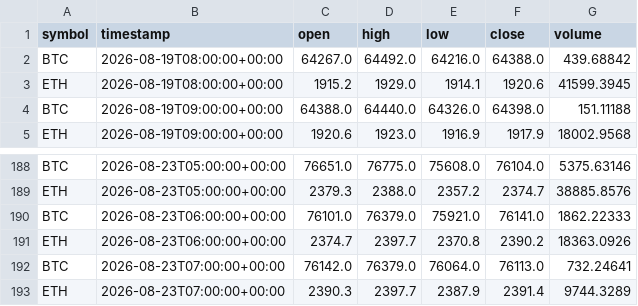
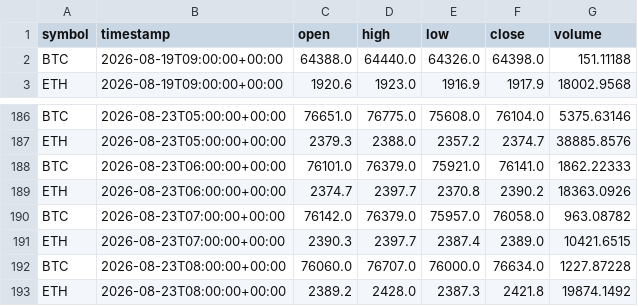
Before and after one commit to crypto-hypothesis-lab/crypto-simulator, a CSV file: data/paper-event/hyperliquid-event-permission-bars.csv, drawn as a sheet; only a part is shown, gaps mark what is left out.

```diff
--- a/data/paper-event/hyperliquid-event-permission-bars.csv
+++ b/data/paper-event/hyperliquid-event-permission-bars.csv
@@ -1,4 +1,2 @@
 symbol,timestamp,open,high,low,close,volume
-BTC,2026-08-19T08:00:00+00:00,64267.0,64492.0,64216.0,64388.0,439.68842
-ETH,2026-08-19T08:00:00+00:00,1915.2,1929.0,1914.1,1920.6,41599.3945
 BTC,2026-08-19T09:00:00+00:00,64388.0,64440.0,64326.0,64398.0,151.11188
@@ -191,3 +189,5 @@ BTC,2026-08-23T06:00:00+00:00,76101.0,76379.0,75921.0,76141.0,1862.22333
 ETH,2026-08-23T06:00:00+00:00,2374.7,2397.7,2370.8,2390.2,18363.0926
-BTC,2026-08-23T07:00:00+00:00,76142.0,76379.0,76064.0,76113.0,732.24641
-ETH,2026-08-23T07:00:00+00:00,2390.3,2397.7,2387.9,2391.4,9744.3289
+BTC,2026-08-23T07:00:00+00:00,76142.0,76379.0,75957.0,76058.0,963.08782
+ETH,2026-08-23T07:00:00+00:00,2390.3,2397.7,2387.4,2389.0,10421.6515
+BTC,2026-08-23T08:00:00+00:00,76060.0,76707.0,76000.0,76634.0,1227.87228
+ETH,2026-08-23T08:00:00+00:00,2389.2,2428.0,2387.3,2421.8,19874.1492
```
Also changed, not shown: data/paper-event/bitbank-event-permission-bars.csv, data/paper-event/mexc-event-permission-bars.csv, 3 other files.
